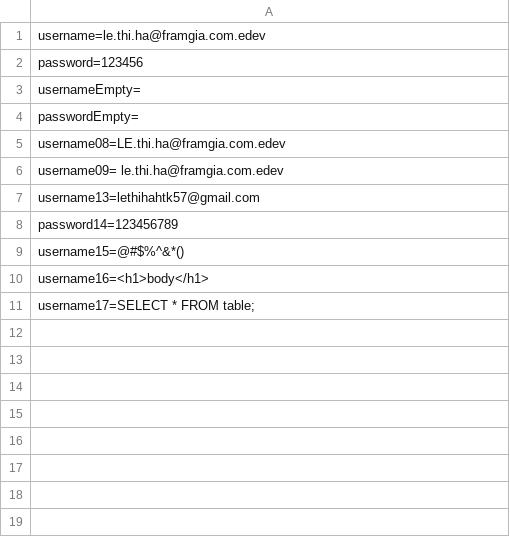
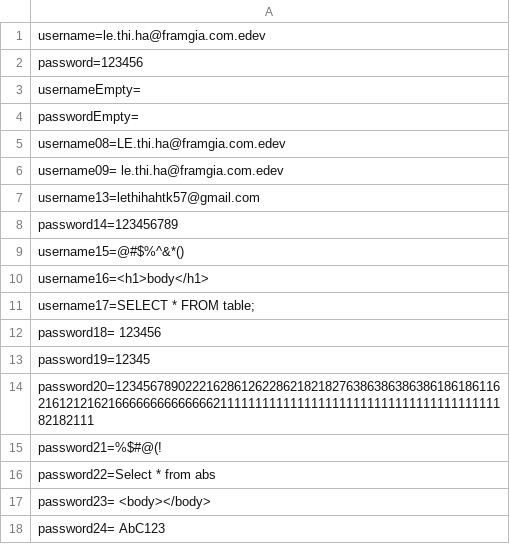
Before and after one commit to framgia/FGoalAppium, a CSV file: data/LeThiHa.csv, drawn as a sheet.

```diff
--- a/data/LeThiHa.csv
+++ b/data/LeThiHa.csv
@@ -11 +11,8 @@ username16=<h1>body</h1>
 username17=SELECT * FROM table;
+password18=  123456
+password19=12345
+password20=123456789022216286126228621821827638638638638618618611621612121621666666666666662111111111111111111111111111111111111111182182111
+password21=%$#@(!
+password22=Select * from abs
+password23= <body></body>
+password24= AbC123
```
Also changed, not shown: 6 other files.
